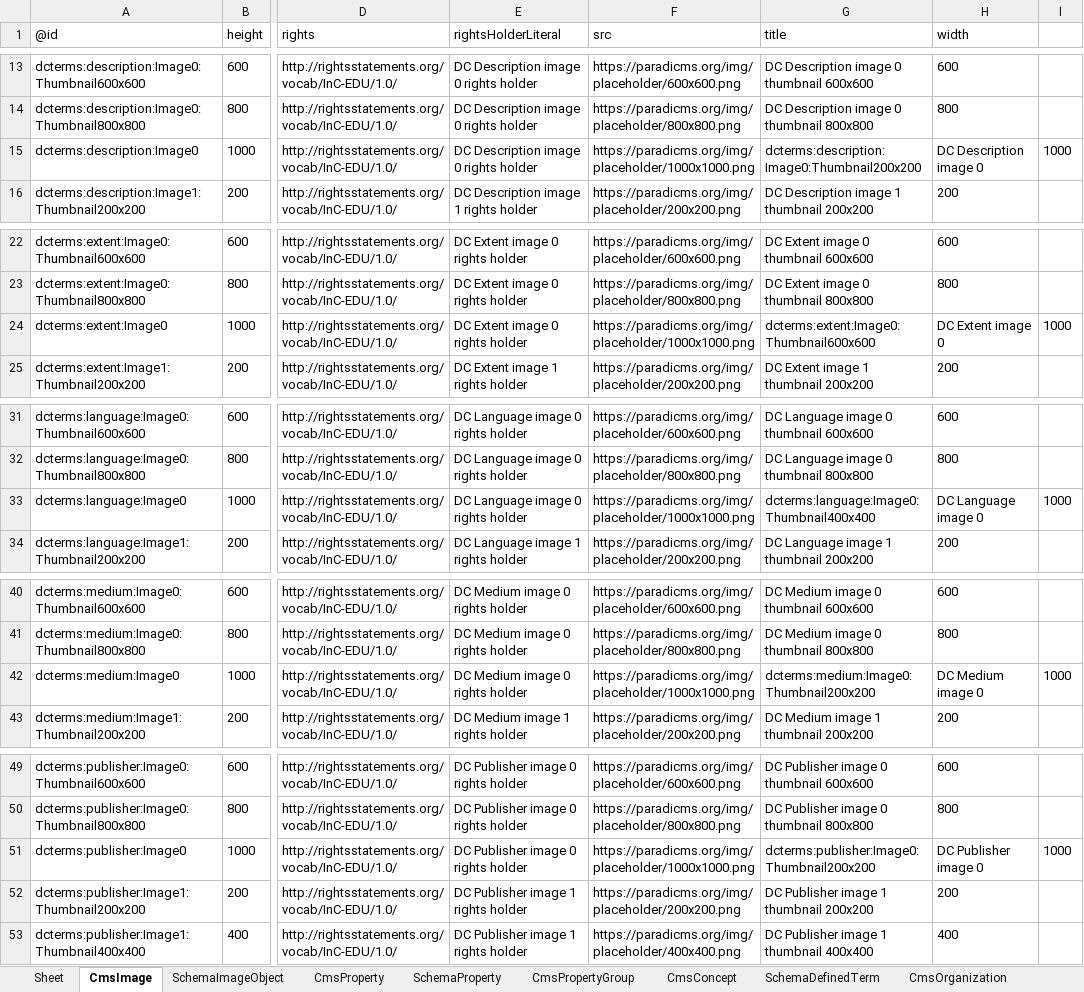
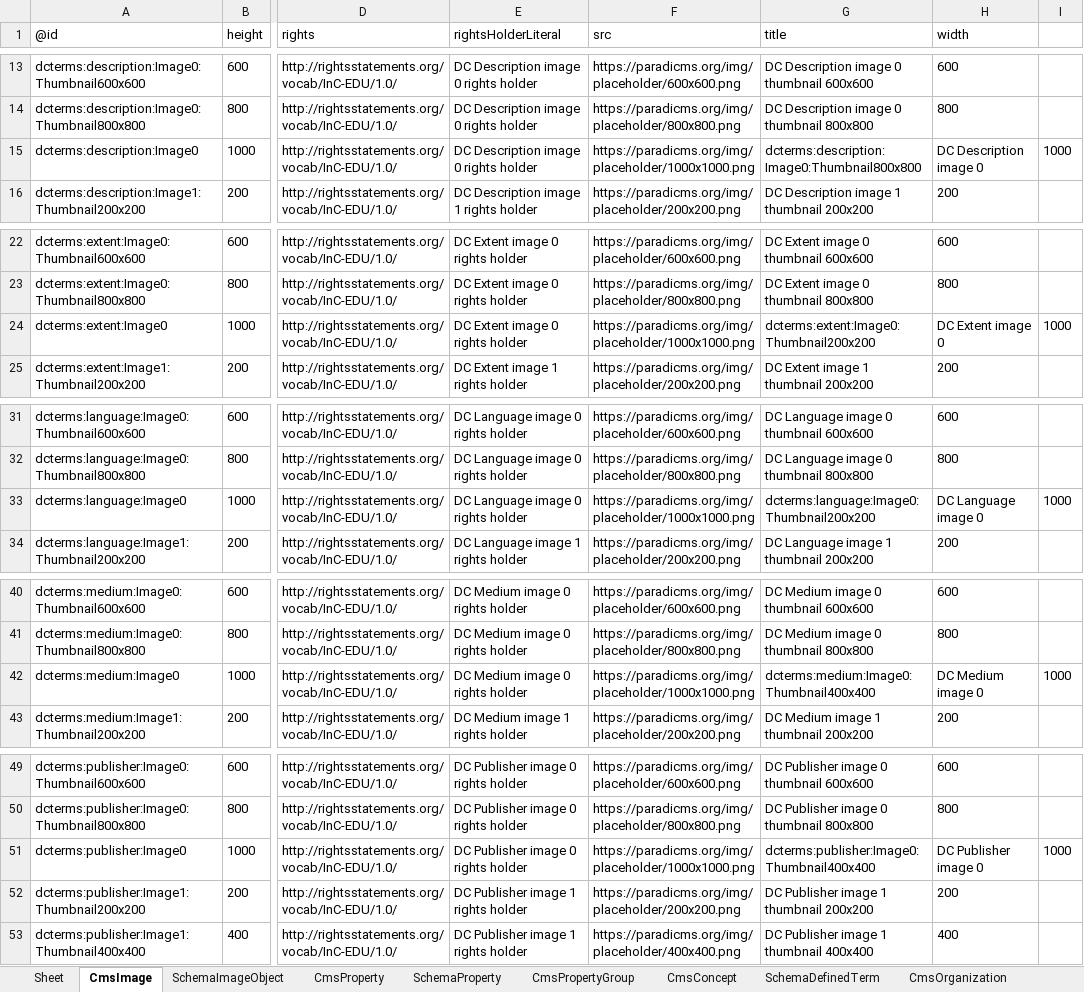
Before and after one commit to paradicms/paradicms, an Excel workbook: data/synthetic/synthetic_data.xlsx, sheet CmsImage, drawn as a sheet; only a part is shown, gaps mark what is left out; values as stored, in another font and other column widths than the file's, no borders; the diff covers the shown part only; the diff names each change by its address in the sheet, - before the commit and + after, or states it on an @@ line.

```diff
--- a/data/synthetic/synthetic_data.xlsx (sheet CmsImage)
+++ b/data/synthetic/synthetic_data.xlsx (sheet CmsImage)
-G15 (title): dcterms:description:Image0:Thumbnail200x200
+G15 (title): dcterms:description:Image0:Thumbnail800x800
-G24 (title): dcterms:extent:Image0:Thumbnail600x600
+G24 (title): dcterms:extent:Image0:Thumbnail200x200
-G33 (title): dcterms:language:Image0:Thumbnail400x400
+G33 (title): dcterms:language:Image0:Thumbnail200x200
-G42 (title): dcterms:medium:Image0:Thumbnail200x200
+G42 (title): dcterms:medium:Image0:Thumbnail400x400
-G51 (title): dcterms:publisher:Image0:Thumbnail200x200
+G51 (title): dcterms:publisher:Image0:Thumbnail400x400
```
Also changed, not shown: 92 edited cells elsewhere in this sheet, sheet CmsConcept, sheet SchemaDefinedTerm, sheet CmsProperty, sheet CmsOrganization, sheet SchemaOrganization, sheet CmsPerson, 4 more sheets, 7 other files.
